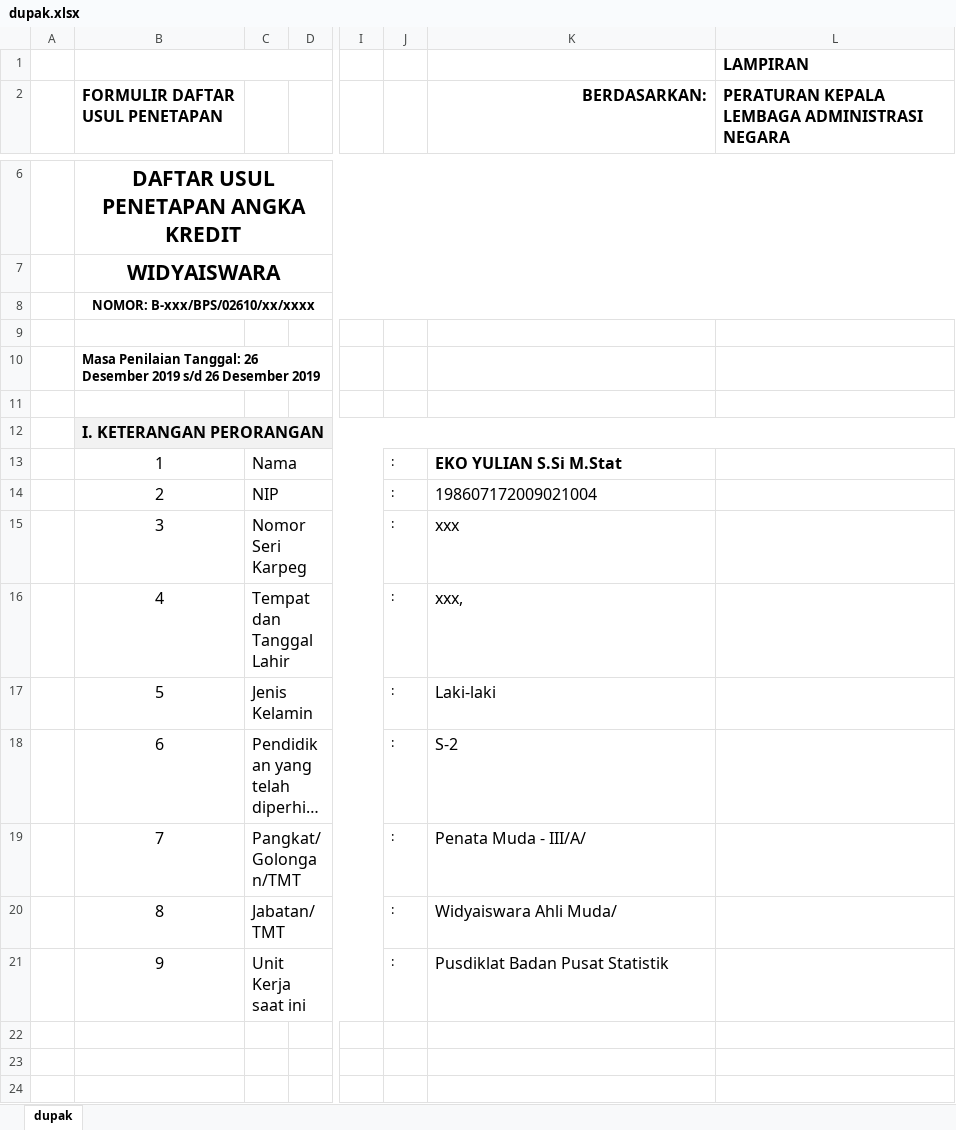
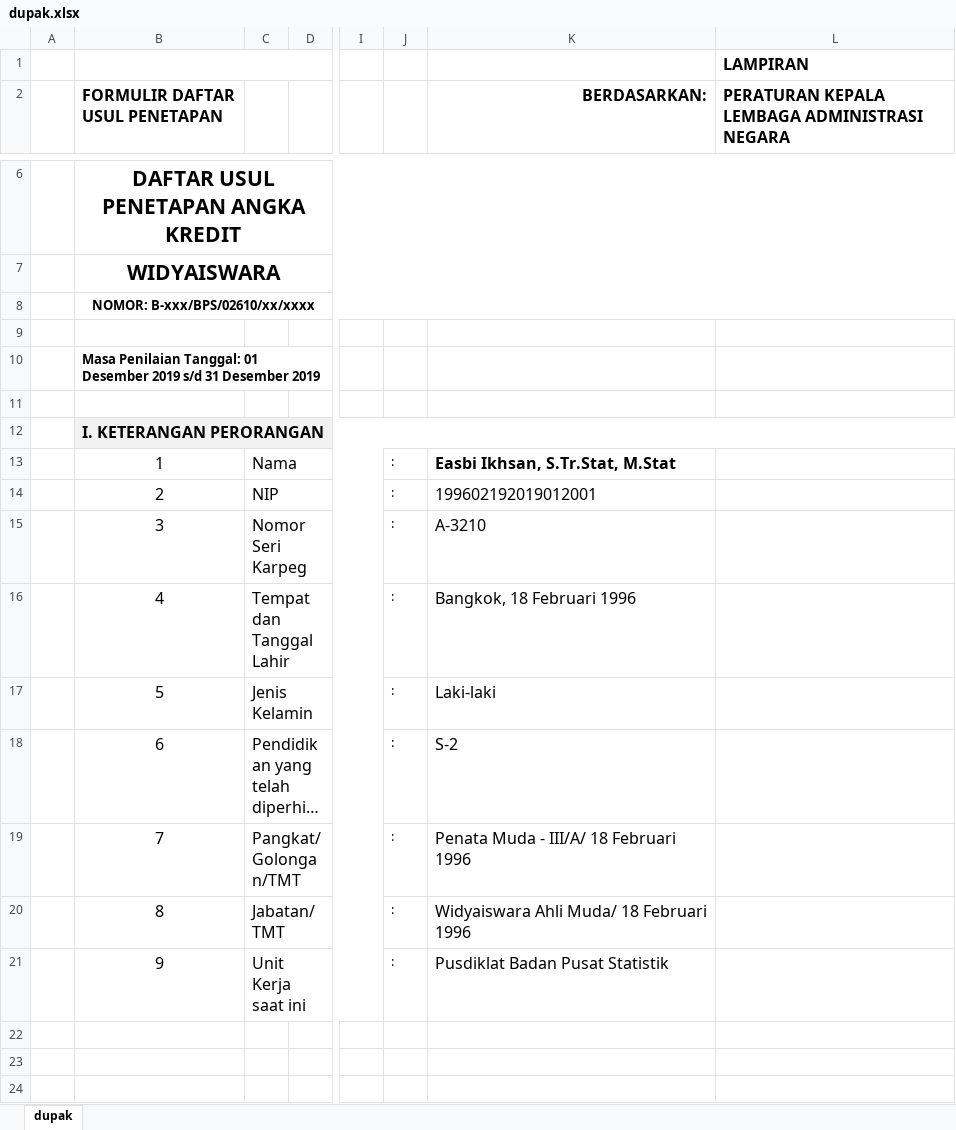
Before and after one commit to easbi/sempak, an Excel workbook: storage/dupak.xlsx, sheet dupak, drawn as a sheet; only a part is shown, gaps mark what is left out; long unchanged cells end in …; values as stored, in another font and other column widths than the file's, no borders; the diff names each change by its address in the sheet, - before the commit and + after, or states it on an @@ line.

```diff
--- a/storage/dupak.xlsx (sheet dupak)
+++ b/storage/dupak.xlsx (sheet dupak)
-B10 (FORMULIR DAFTAR USUL PENETAPAN): …Penilaian Tanggal: 26 Desember 2019 s/d 26 Desember 2019
+B10 (FORMULIR DAFTAR USUL PENETAPAN): …Penilaian Tanggal: 01 Desember 2019 s/d 31 Desember 2019
-K13 (BERDASARKAN:): EKO YULIAN S.Si M.Stat
+K13 (BERDASARKAN:): Easbi Ikhsan, S.Tr.Stat, M.Stat
-K14 (BERDASARKAN:): 198607172009021004
+K14 (BERDASARKAN:): 199602192019012001
-K15 (BERDASARKAN:): xxx
+K15 (BERDASARKAN:): A-3210
-K16 (BERDASARKAN:): xxx,
+K16 (BERDASARKAN:): Bangkok, 18 Februari 1996
-K19 (BERDASARKAN:): Penata Muda - III/A/
+K19 (BERDASARKAN:): Penata Muda - III/A/ 18 Februari 1996
-K20 (BERDASARKAN:): Widyaiswara Ahli Muda/
+K20 (BERDASARKAN:): Widyaiswara Ahli Muda/ 18 Februari 1996
```
Also changed, not shown: 19 other files.
